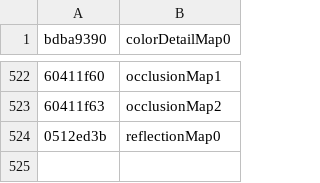
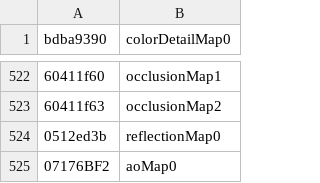
Before and after one commit to echo000/cod-name-db, a CSV file: csv/cod_semantics.csv, drawn as a sheet; only a part is shown, gaps mark what is left out; the diff names each change by its address in the sheet, - before the commit and + after, or states it on an @@ line.

Commit message:
Update cod_semantics.csv

```diff
--- a/csv/cod_semantics.csv
+++ b/csv/cod_semantics.csv
+row 525: 07176BF2 | aoMap0
```
